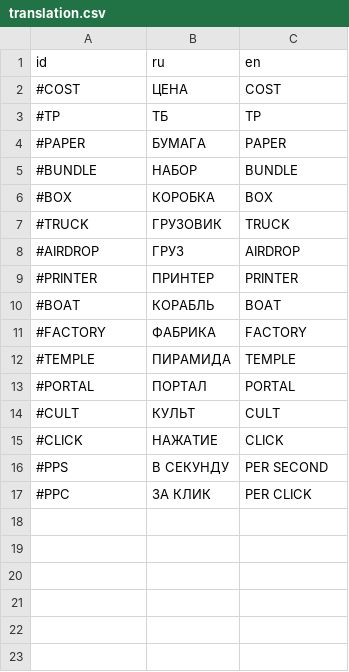
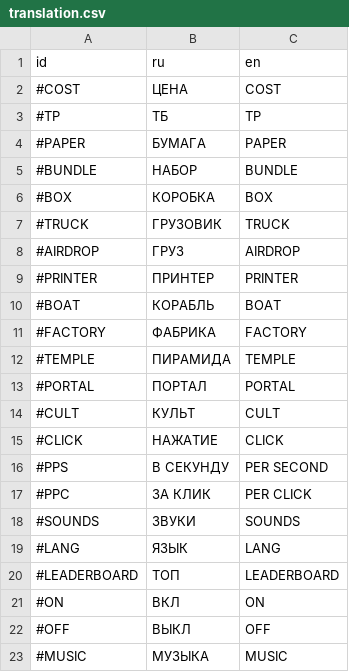
Before and after one commit to magwoo/PaperClicker, a CSV file: resources/translation/translation.csv, drawn as a sheet; the diff names each change by its address in the sheet, - before the commit and + after, or states it on an @@ line.

Commit message:
added open/close menu and translation

```diff
--- a/resources/translation/translation.csv
+++ b/resources/translation/translation.csv
+row 18: #SOUNDS | ЗВУКИ | SOUNDS
+row 19: #LANG | ЯЗЫК | LANG
+row 20: #LEADERBOARD | ТОП | LEADERBOARD
+row 21: #ON | ВКЛ | ON
+row 22: #OFF | ВЫКЛ | OFF
+row 23: #MUSIC | МУЗЫКА | MUSIC
```
Also changed, not shown: 3 other files.
